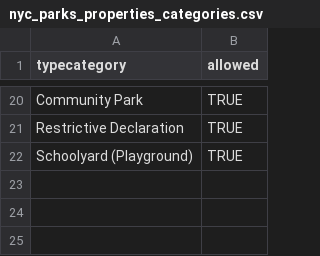
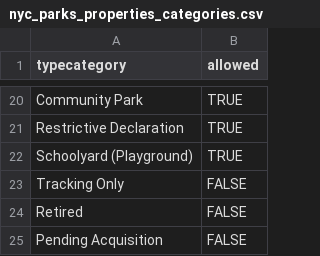
Before and after one commit to NYCPlanning/data-engineering, a CSV file: products/green_fast_track/seeds/nyc_parks_properties_categories.csv, drawn as a sheet; only a part is shown, gaps mark what is left out.

Commit message:
Modify logic for shadows models: * us_parks_properties (create custom variable_id & fix correct stage table) * nys_parks_properties (create custom variable_id) * nyc_parks_properties (create custom variable_id & add more categories to nyc_parks_properties_categories seed) * waterfront_access_pow (create custom variable_id & filter records by agency and name) * waterfront_access_wpaa (create custom variable_id)

```diff
--- a/products/green_fast_track/seeds/nyc_parks_properties_categories.csv
+++ b/products/green_fast_track/seeds/nyc_parks_properties_categories.csv
@@ -22 +22,4 @@ Restrictive Declaration,TRUE
 Schoolyard (Playground),TRUE
+Tracking Only, FALSE
+Retired, FALSE
+Pending Acquisition, FALSE
```
Also changed, not shown: 11 other files.
